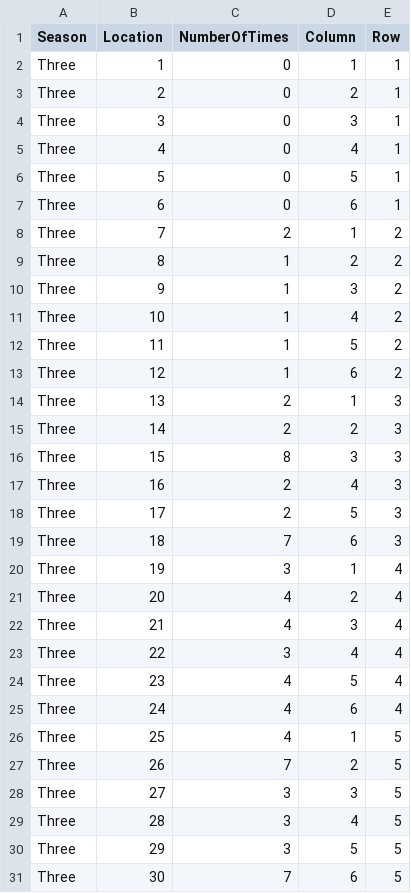
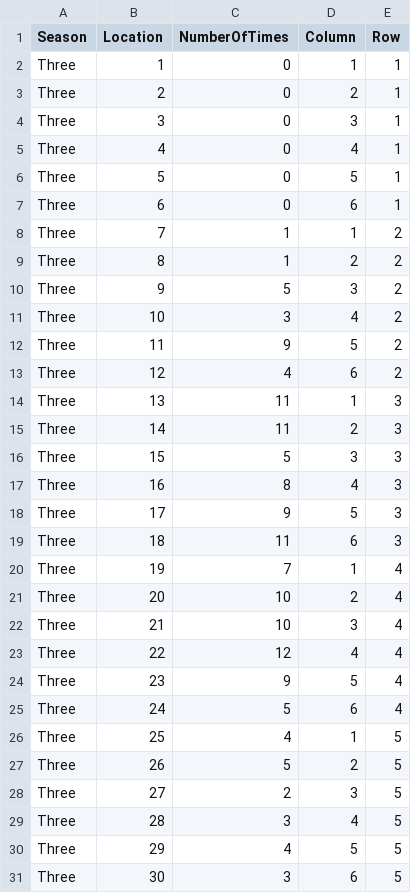
Before and after one commit to sa4913/cdv-student, a CSV file: projects/DataStory/DoubleData/Season3.csv, drawn as a sheet.

```diff
--- a/projects/DataStory/DoubleData/Season3.csv
+++ b/projects/DataStory/DoubleData/Season3.csv
@@ -7,25 +7,25 @@ Three,5,0,5,1
 Three,6,0,6,1
-Three,7,2,1,2
+Three,7,1,1,2
 Three,8,1,2,2
-Three,9,1,3,2
-Three,10,1,4,2
-Three,11,1,5,2
-Three,12,1,6,2
-Three,13,2,1,3
-Three,14,2,2,3
-Three,15,8,3,3
-Three,16,2,4,3
-Three,17,2,5,3
-Three,18,7,6,3
-Three,19,3,1,4
-Three,20,4,2,4
-Three,21,4,3,4
-Three,22,3,4,4
-Three,23,4,5,4
-Three,24,4,6,4
+Three,9,5,3,2
+Three,10,3,4,2
+Three,11,9,5,2
+Three,12,4,6,2
+Three,13,11,1,3
+Three,14,11,2,3
+Three,15,5,3,3
+Three,16,8,4,3
+Three,17,9,5,3
+Three,18,11,6,3
+Three,19,7,1,4
+Three,20,10,2,4
+Three,21,10,3,4
+Three,22,12,4,4
+Three,23,9,5,4
+Three,24,5,6,4
 Three,25,4,1,5
-Three,26,7,2,5
-Three,27,3,3,5
+Three,26,5,2,5
+Three,27,2,3,5
 Three,28,3,4,5
-Three,29,3,5,5
-Three,30,7,6,5
+Three,29,4,5,5
+Three,30,3,6,5
```
Also changed, not shown: projects/DataStory/DoubleData/Season1.csv, projects/DataStory/DoubleData/Season2.csv, 38 other files.
